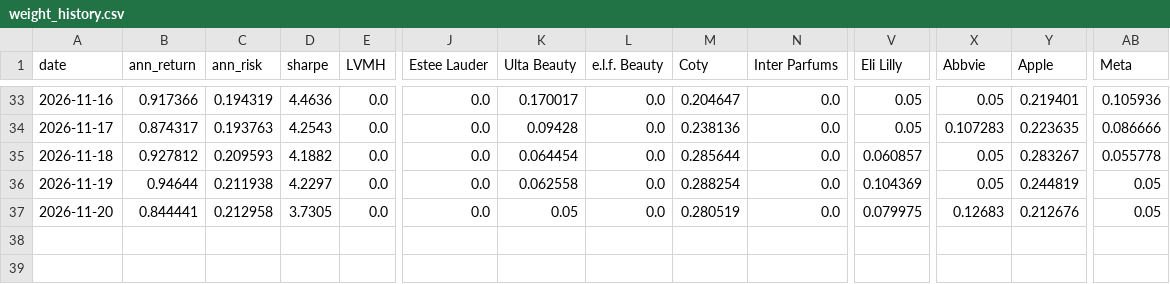
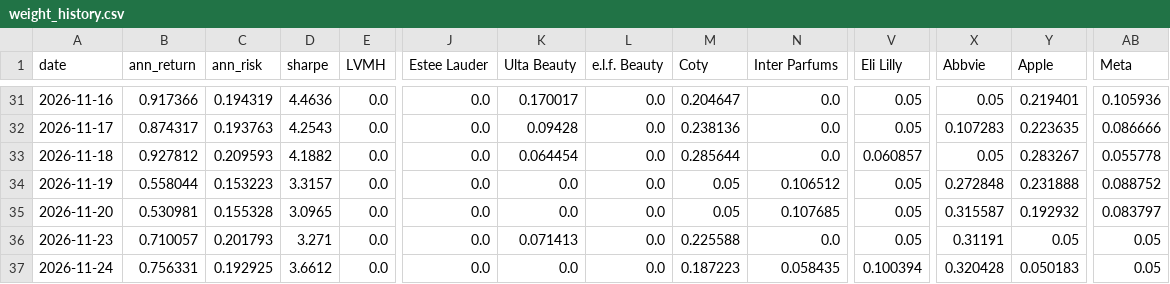
Before and after one commit to RamaAkach/OPIM-5641---Final-Project, a CSV file: results/weight_history.csv, drawn as a sheet; only a part is shown, gaps mark what is left out; addresses are those after the commit; rows hold the shown columns only; the diff covers the shown part only; the diff names each change by its address in the sheet, - before the commit and + after, or states it on an @@ line.

```diff
--- a/results/weight_history.csv
+++ b/results/weight_history.csv
-B34 (ann_return): 0.94644
+B34 (ann_return): 0.558044
-C34 (ann_risk): 0.211938
+C34 (ann_risk): 0.153223
-D34 (sharpe): 4.2297
+D34 (sharpe): 3.3157
-K34 (Ulta Beauty): 0.062558
+K34 (Ulta Beauty): 0.0
-M34 (Coty): 0.288254
+M34 (Coty): 0.05
-N34 (Inter Parfums): 0.0
+N34 (Inter Parfums): 0.106512
-V34 (Eli Lilly): 0.104369
+V34 (Eli Lilly): 0.05
-X34 (Abbvie): 0.05
+X34 (Abbvie): 0.272848
-Y34 (Apple): 0.244819
+Y34 (Apple): 0.231888
-AB34 (Meta): 0.05
+AB34 (Meta): 0.088752
-B35 (ann_return): 0.844441
+B35 (ann_return): 0.530981
-C35 (ann_risk): 0.212958
+C35 (ann_risk): 0.155328
-D35 (sharpe): 3.7305
+D35 (sharpe): 3.0965
-K35 (Ulta Beauty): 0.05
+K35 (Ulta Beauty): 0.0
-M35 (Coty): 0.280519
+M35 (Coty): 0.05
-N35 (Inter Parfums): 0.0
+N35 (Inter Parfums): 0.107685
-V35 (Eli Lilly): 0.079975
+V35 (Eli Lilly): 0.05
-X35 (Abbvie): 0.12683
+X35 (Abbvie): 0.315587
-Y35 (Apple): 0.212676
+Y35 (Apple): 0.192932
-AB35 (Meta): 0.05
+AB35 (Meta): 0.083797
+row 36: 2026-11-23 | 0.710057 | 0.201793 | 3.271 | 0.0 | 0.0 | 0.071413 | 0.0 | 0.225588 | 0.0 | 0.05 | 0.31191 | 0.05 | 0.05
+row 37: 2026-11-24 | 0.756331 | 0.192925 | 3.6612 | 0.0 | 0.0 | 0.0 | 0.0 | 0.187223 | 0.058435 | 0.100394 | 0.320428 | 0.050183 | 0.05
```
Also changed, not shown: 2 removed rows and 24 edited cells elsewhere in this file, results/paper_trading.csv, 7 other files.
